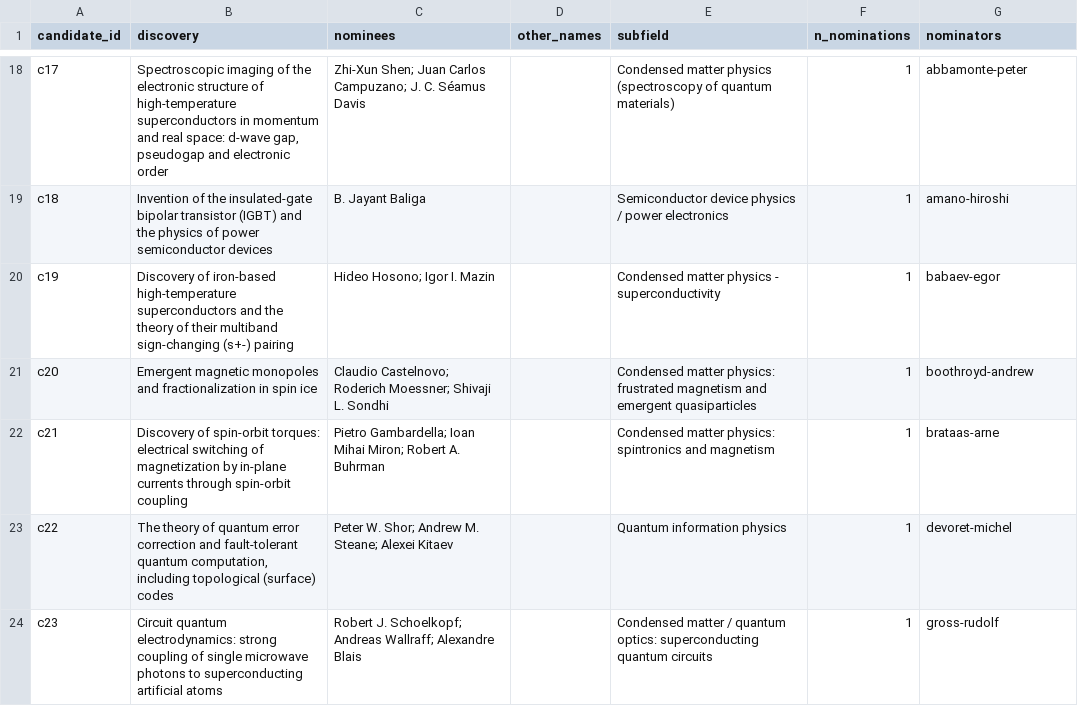
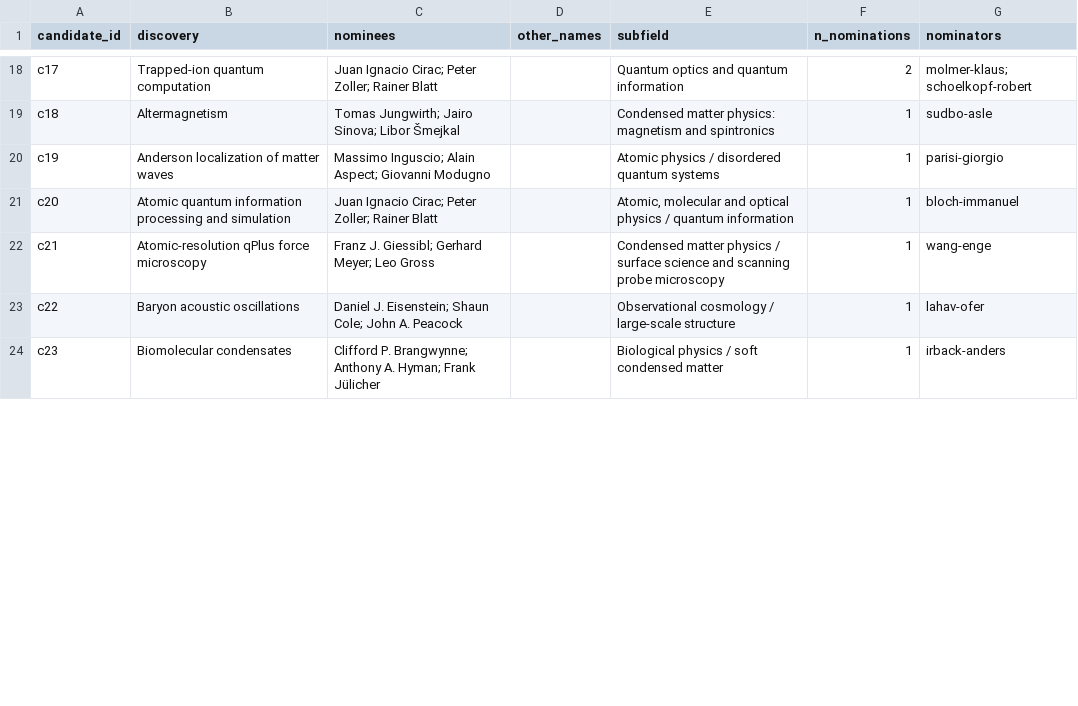
Before and after one commit to bastoscostadavi/nobel-prize-forecasting, a CSV file: results/physics/claude-opus-5-5/run-5/candidates.csv, drawn as a sheet; only a part is shown, gaps mark what is left out; the diff covers the shown part only; the diff names each change by its address in the sheet, - before the commit and + after, or states it on an @@ line.

Commit message:
Consolidate Claude nomination runs 4 and 5

```diff
--- a/results/physics/claude-opus-5-5/run-5/candidates.csv
+++ b/results/physics/claude-opus-5-5/run-5/candidates.csv
-B18 (discovery): Spectroscopic imaging of the electronic structure of high-temperature superconductors in momentum and real space: d-wave gap, pseudogap and electronic order
+B18 (discovery): Trapped-ion quantum computation
-C18 (nominees): Zhi-Xun Shen; Juan Carlos Campuzano; J. C. Séamus Davis
+C18 (nominees): Juan Ignacio Cirac; Peter Zoller; Rainer Blatt
-E18 (subfield): Condensed matter physics (spectroscopy of quantum materials)
+E18 (subfield): Quantum optics and quantum information
-F18 (n_nominations): 1
+F18 (n_nominations): 2
-G18 (nominators): abbamonte-peter
+G18 (nominators): molmer-klaus; schoelkopf-robert
-B19 (discovery): Invention of the insulated-gate bipolar transistor (IGBT) and the physics of power semiconductor devices
+B19 (discovery): Altermagnetism
-C19 (nominees): B. Jayant Baliga
+C19 (nominees): Tomas Jungwirth; Jairo Sinova; Libor Šmejkal
-E19 (subfield): Semiconductor device physics / power electronics
+E19 (subfield): Condensed matter physics: magnetism and spintronics
-G19 (nominators): amano-hiroshi
+G19 (nominators): sudbo-asle
-B20 (discovery): Discovery of iron-based high-temperature superconductors and the theory of their multiband sign-changing (s+-) pairing
+B20 (discovery): Anderson localization of matter waves
-C20 (nominees): Hideo Hosono; Igor I. Mazin
+C20 (nominees): Massimo Inguscio; Alain Aspect; Giovanni Modugno
-E20 (subfield): Condensed matter physics - superconductivity
+E20 (subfield): Atomic physics / disordered quantum systems
-G20 (nominators): babaev-egor
+G20 (nominators): parisi-giorgio
-B21 (discovery): Emergent magnetic monopoles and fractionalization in spin ice
+B21 (discovery): Atomic quantum information processing and simulation
-C21 (nominees): Claudio Castelnovo; Roderich Moessner; Shivaji L. Sondhi
+C21 (nominees): Juan Ignacio Cirac; Peter Zoller; Rainer Blatt
-E21 (subfield): Condensed matter physics: frustrated magnetism and emergent quasiparticles
+E21 (subfield): Atomic, molecular and optical physics / quantum information
-G21 (nominators): boothroyd-andrew
+G21 (nominators): bloch-immanuel
-B22 (discovery): Discovery of spin-orbit torques: electrical switching of magnetization by in-plane currents through spin-orbit coupling
+B22 (discovery): Atomic-resolution qPlus force microscopy
-C22 (nominees): Pietro Gambardella; Ioan Mihai Miron; Robert A. Buhrman
+C22 (nominees): Franz J. Giessibl; Gerhard Meyer; Leo Gross
-E22 (subfield): Condensed matter physics: spintronics and magnetism
+E22 (subfield): Condensed matter physics / surface science and scanning probe microscopy
-G22 (nominators): brataas-arne
+G22 (nominators): wang-enge
-B23 (discovery): The theory of quantum error correction and fault-tolerant quantum computation, including topological (surface) codes
+B23 (discovery): Baryon acoustic oscillations
-C23 (nominees): Peter W. Shor; Andrew M. Steane; Alexei Kitaev
+C23 (nominees): Daniel J. Eisenstein; Shaun Cole; John A. Peacock
-E23 (subfield): Quantum information physics
+E23 (subfield): Observational cosmology / large-scale structure
-G23 (nominators): devoret-michel
+G23 (nominators): lahav-ofer
-B24 (discovery): Circuit quantum electrodynamics: strong coupling of single microwave photons to superconducting artificial atoms
+B24 (discovery): Biomolecular condensates
-C24 (nominees): Robert J. Schoelkopf; Andreas Wallraff; Alexandre Blais
+C24 (nominees): Clifford P. Brangwynne; Anthony A. Hyman; Frank Jülicher
-E24 (subfield): Condensed matter / quantum optics: superconducting quantum circuits
+E24 (subfield): Biological physics / soft condensed matter
-G24 (nominators): gross-rudolf
+G24 (nominators): irback-anders
```
Also changed, not shown: 2 added rows and 141 edited cells elsewhere in this file, results/physics/claude-opus-5-5/run-4/candidates.csv, 4 other files.
